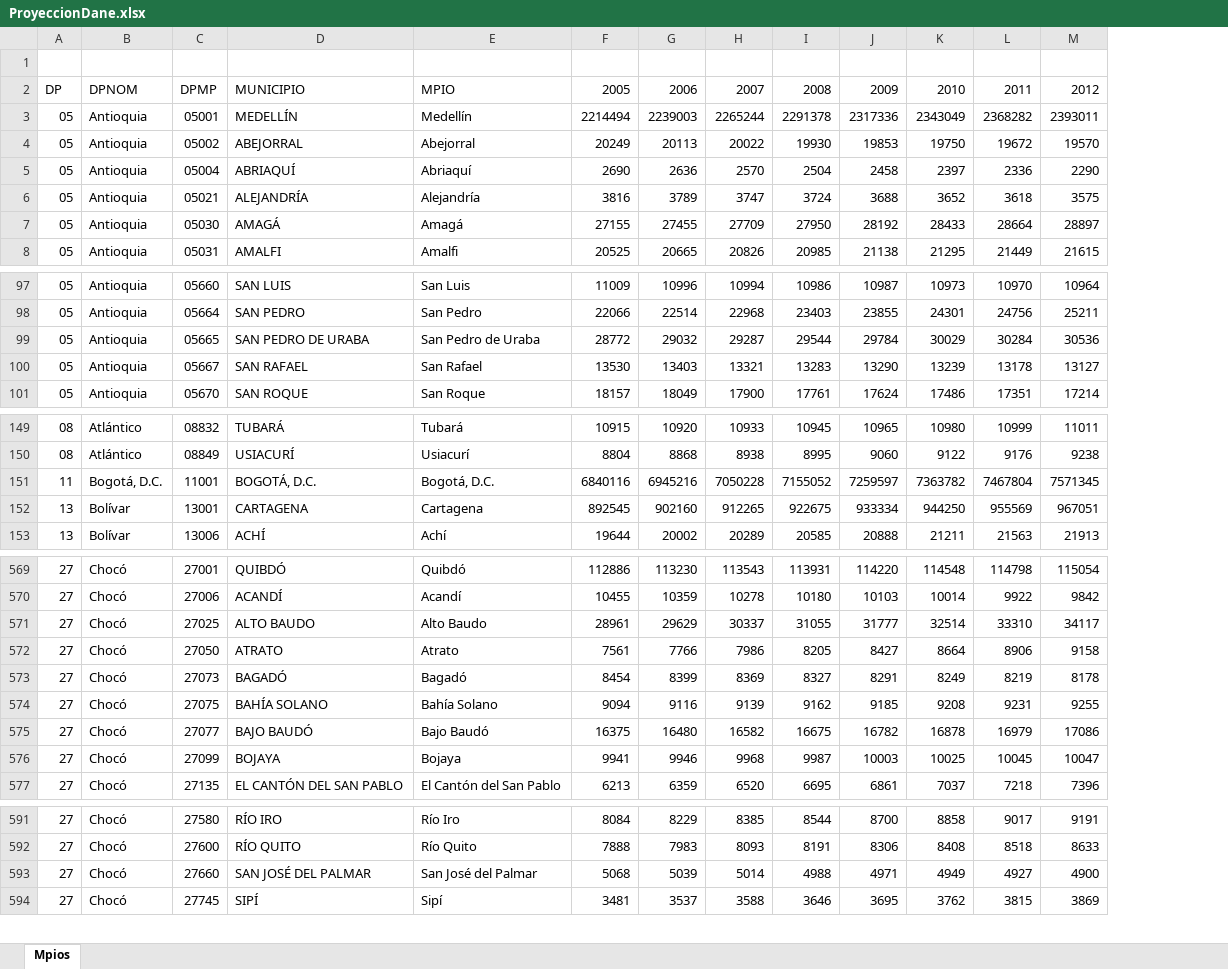
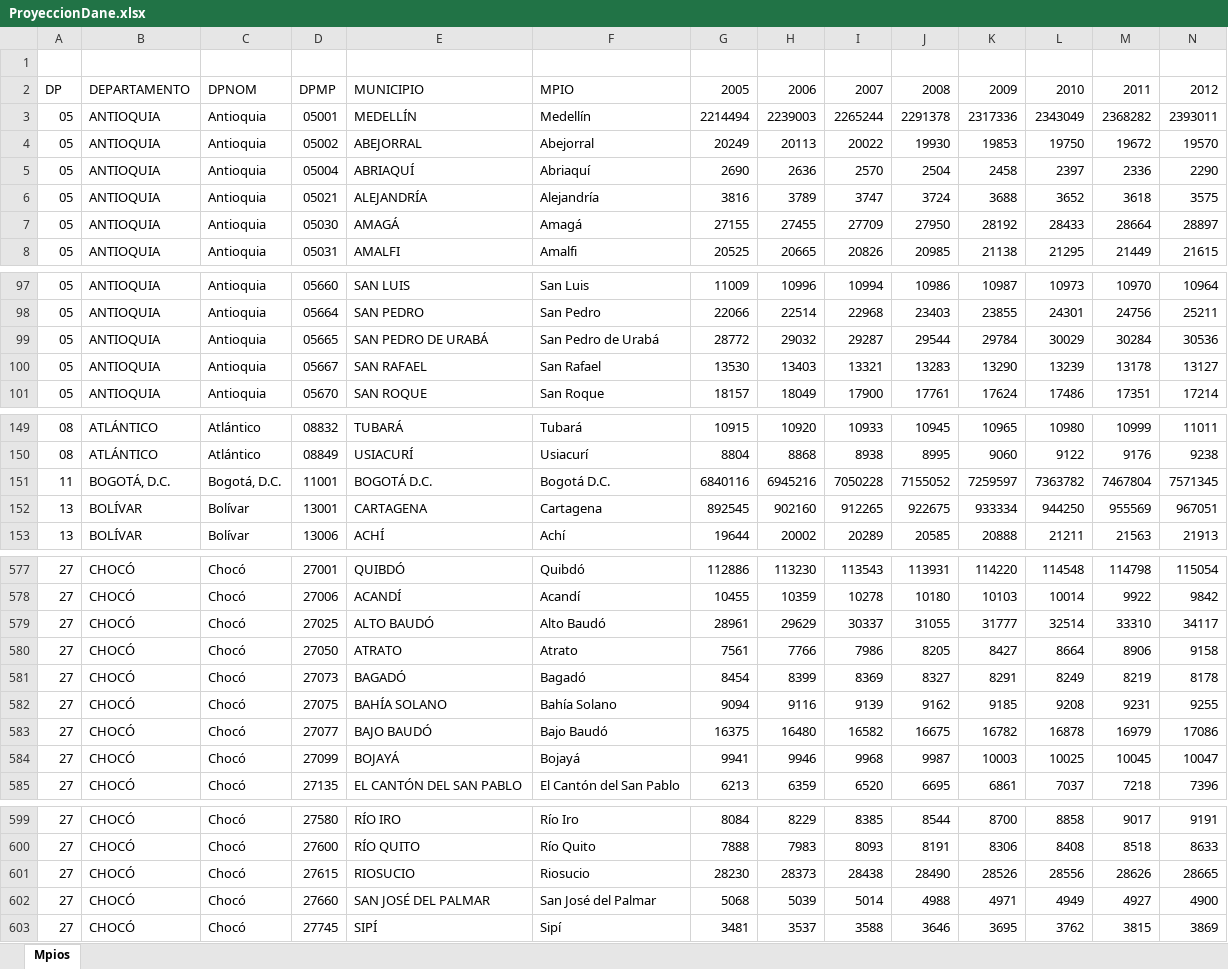
Before and after one commit to hedtorresca/Homicide_Esri, an Excel workbook: ProyeccionDane.xlsx, sheet Mpios, drawn as a sheet; only a part is shown, gaps mark what is left out; values as stored, in another font and other column widths than the file's, no cell formats; conditional formats not drawn; addresses are those after the commit; rows hold the shown columns only; the diff covers the shown part only; the diff names each change by its address in the sheet, - before the commit and + after, or states it on an @@ line.

```diff
--- a/ProyeccionDane.xlsx (sheet Mpios)
+++ b/ProyeccionDane.xlsx (sheet Mpios)
+column B, rows 2-8: DEPARTAMENTO | ANTIOQUIA | ANTIOQUIA | ANTIOQUIA | ANTIOQUIA | ANTIOQUIA | ANTIOQUIA; rows 97-101: all ANTIOQUIA; rows 149-153: ATLÁNTICO | ATLÁNTICO | BOGOTÁ, D.C. | BOLÍVAR | BOLÍVAR; rows 577-585: all CHOCÓ; rows 599-600: CHOCÓ | CHOCÓ; rows 602-603: CHOCÓ | CHOCÓ
-E99: SAN PEDRO DE URABA
+E99: SAN PEDRO DE URABÁ
-F99: San Pedro de Uraba
+F99: San Pedro de Urabá
-E151: BOGOTÁ, D.C.
+E151: BOGOTÁ D.C.
-F151: Bogotá, D.C.
+F151: Bogotá D.C.
-E579: ALTO BAUDO
+E579: ALTO BAUDÓ
-F579: Alto Baudo
+F579: Alto Baudó
-E584: BOJAYA
+E584: BOJAYÁ
-F584: Bojaya
+F584: Bojayá
+row 601: 27 | CHOCÓ | Chocó | 27615 | RIOSUCIO | Riosucio | 28230 | 28373 | 28438 | 28490 | 28526 | 28556 | 28626 | 28665
```
Also changed, not shown: 8 added rows and 6 edited cells elsewhere in this sheet, cell formats, formulas that keep their value, charts or pictures, 4 other files.
